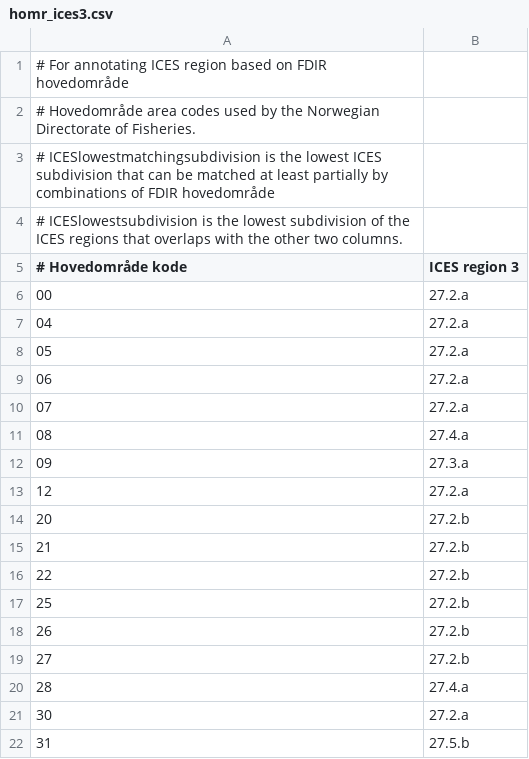
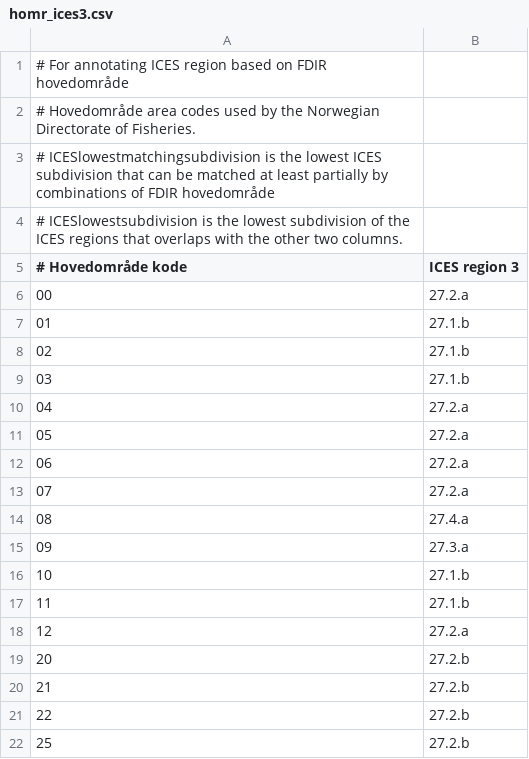
Before and after one commit to Sea2Data/NMDFormats, a CSV file: RDBES_resources/homr_ices3.csv, drawn as a sheet; only a part is shown; the shorter side is filled out with more unchanged rows.

```diff
--- a/RDBES_resources/homr_ices3.csv
+++ b/RDBES_resources/homr_ices3.csv
@@ -6,2 +6,5 @@
 00	27.2.a
+01	27.1.b
+02	27.1.b
+03	27.1.b
 04	27.2.a
@@ -12,2 +15,4 @@
 09	27.3.a
+10	27.1.b
+11	27.1.b
 12	27.2.a
```
Also changed, not shown: 7 other files.
